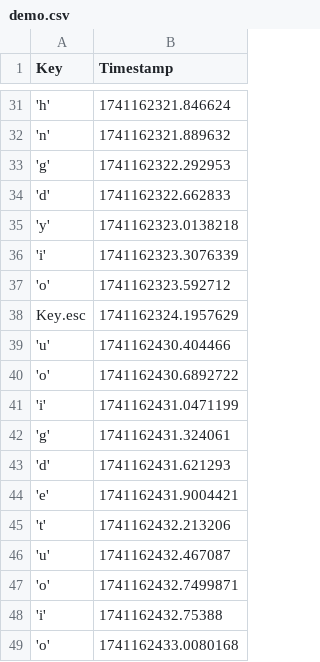
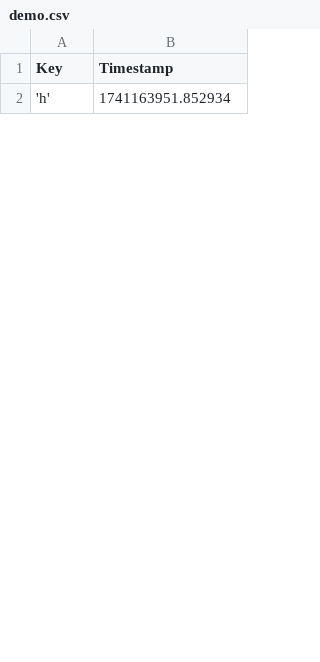
Before and after one commit to anhtu-pham/HID-Attack-Defense-with-Keystroke-Detection, a CSV file: data/demo.csv, drawn as a sheet; only a part is shown, gaps mark what is left out; removed rows and columns are numbered as before the commit, all else as after; the diff covers the shown part only; the diff names each change by its address in the sheet, - before the commit and + after, or states it on an @@ line.

Commit message:
Just for sync

```diff
--- a/data/demo.csv
+++ b/data/demo.csv
-B2 (Timestamp): 1741162321.846624
+B2 (Timestamp): 1741163951.852934
-row 32: 'n' | 1741162321.889632
-row 33: 'g' | 1741162322.292953
-row 34: 'd' | 1741162322.662833
-row 35: 'y' | 1741162323.0138218
-row 36: 'i' | 1741162323.3076339
-row 37: 'o' | 1741162323.592712
-row 38: Key.esc | 1741162324.1957629
-row 39: 'u' | 1741162430.404466
-row 40: 'o' | 1741162430.6892722
-row 41: 'i' | 1741162431.0471199
-row 42: 'g' | 1741162431.324061
-row 43: 'd' | 1741162431.621293
-row 44: 'e' | 1741162431.9004421
-row 45: 't' | 1741162432.213206
-row 46: 'u' | 1741162432.467087
-row 47: 'o' | 1741162432.7499871
-row 48: 'i' | 1741162432.75388
-row 49: 'o' | 1741162433.0080168
```
Also changed, not shown: 12 added rows and 64 removed rows elsewhere in this file.
